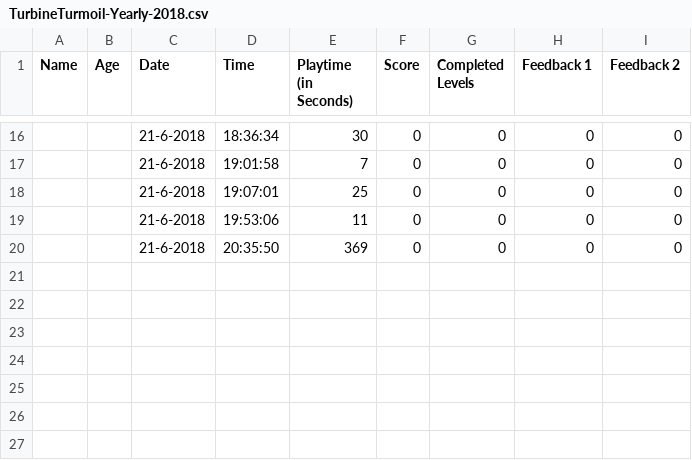
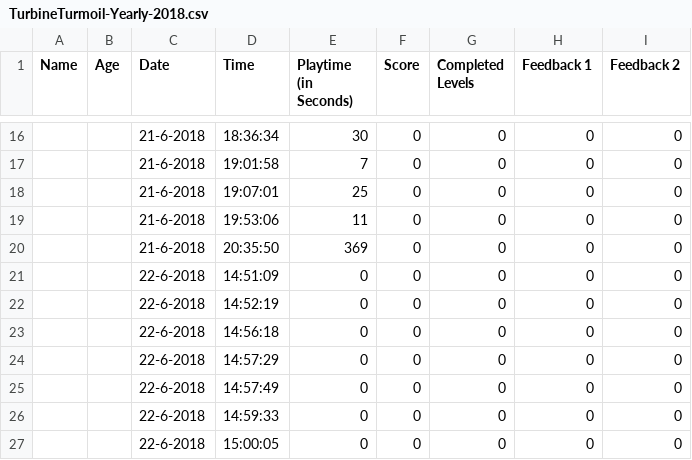
Before and after one commit to Flippo13/ProjectExposure, a CSV file: Stats/TurbineTurmoil-Yearly-2018.csv, drawn as a sheet; only a part is shown, gaps mark what is left out; the diff names each change by its address in the sheet, - before the commit and + after, or states it on an @@ line.

```diff
--- a/Stats/TurbineTurmoil-Yearly-2018.csv
+++ b/Stats/TurbineTurmoil-Yearly-2018.csv
+row 21:  |  | 22-6-2018 | 14:51:09 | 0 | 0 | 0 | 0 | 0
+row 22:  |  | 22-6-2018 | 14:52:19 | 0 | 0 | 0 | 0 | 0
+row 23:  |  | 22-6-2018 | 14:56:18 | 0 | 0 | 0 | 0 | 0
+row 24:  |  | 22-6-2018 | 14:57:29 | 0 | 0 | 0 | 0 | 0
+row 25:  |  | 22-6-2018 | 14:57:49 | 0 | 0 | 0 | 0 | 0
+row 26:  |  | 22-6-2018 | 14:59:33 | 0 | 0 | 0 | 0 | 0
+row 27:  |  | 22-6-2018 | 15:00:05 | 0 | 0 | 0 | 0 | 0
```
Also changed, not shown: 3 other files.
